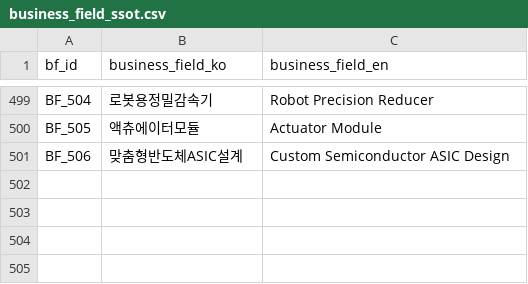
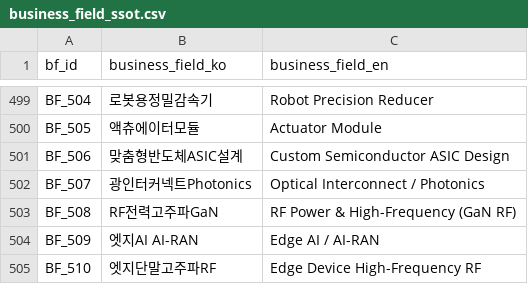
Before and after one commit to kang0302/moneytree-web, a CSV file: public/data/ssot/business_field_ssot.csv, drawn as a sheet; only a part is shown, gaps mark what is left out.

Commit message:
feat(T_280): AI·차세대 통신 인프라 Connectivity&Photonics 신규 테마 mirror sync

```diff
--- a/public/data/ssot/business_field_ssot.csv
+++ b/public/data/ssot/business_field_ssot.csv
@@ -501 +501,5 @@ BF_505,액츄에이터모듈,Actuator Module
 BF_506,맞춤형반도체ASIC설계,Custom Semiconductor ASIC Design
+BF_507,광인터커넥트Photonics,Optical Interconnect / Photonics
+BF_508,RF전력고주파GaN,RF Power & High-Frequency (GaN RF)
+BF_509,엣지AI AI-RAN,Edge AI / AI-RAN
+BF_510,엣지단말고주파RF,Edge Device High-Frequency RF
```
Also changed, not shown: public/data/ssot/asset_ssot.csv, 2 other files.
